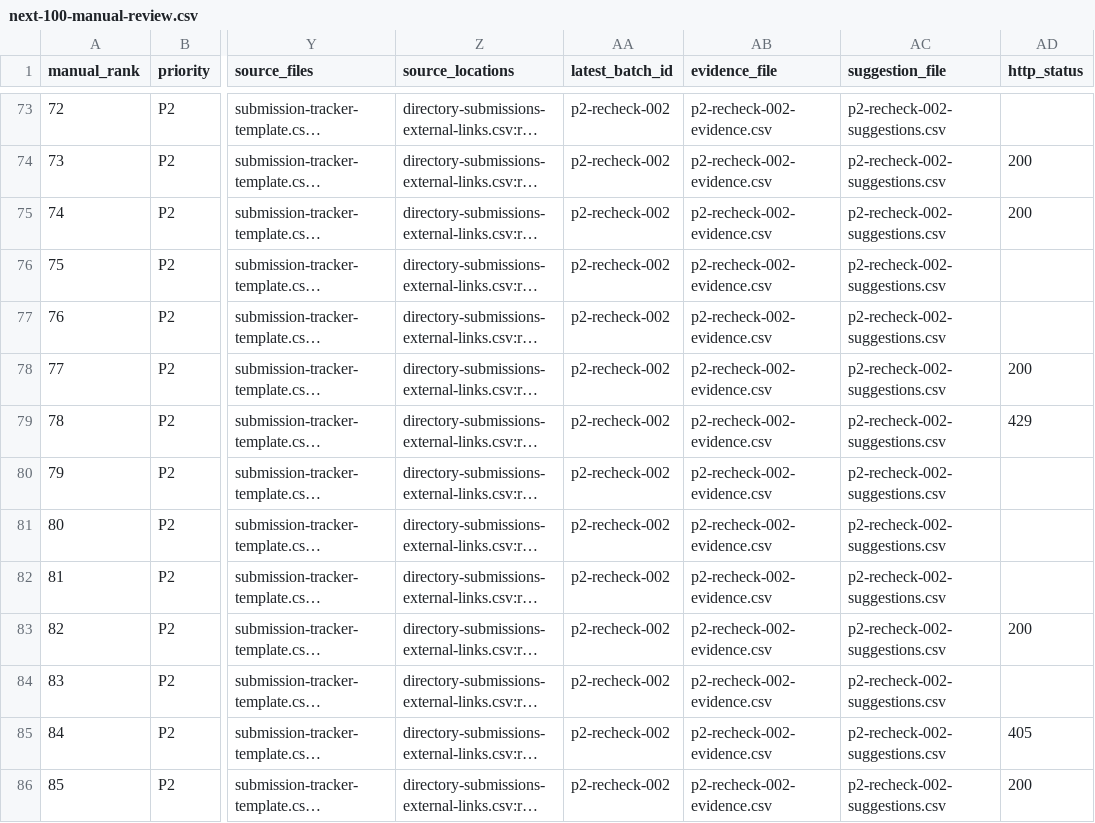
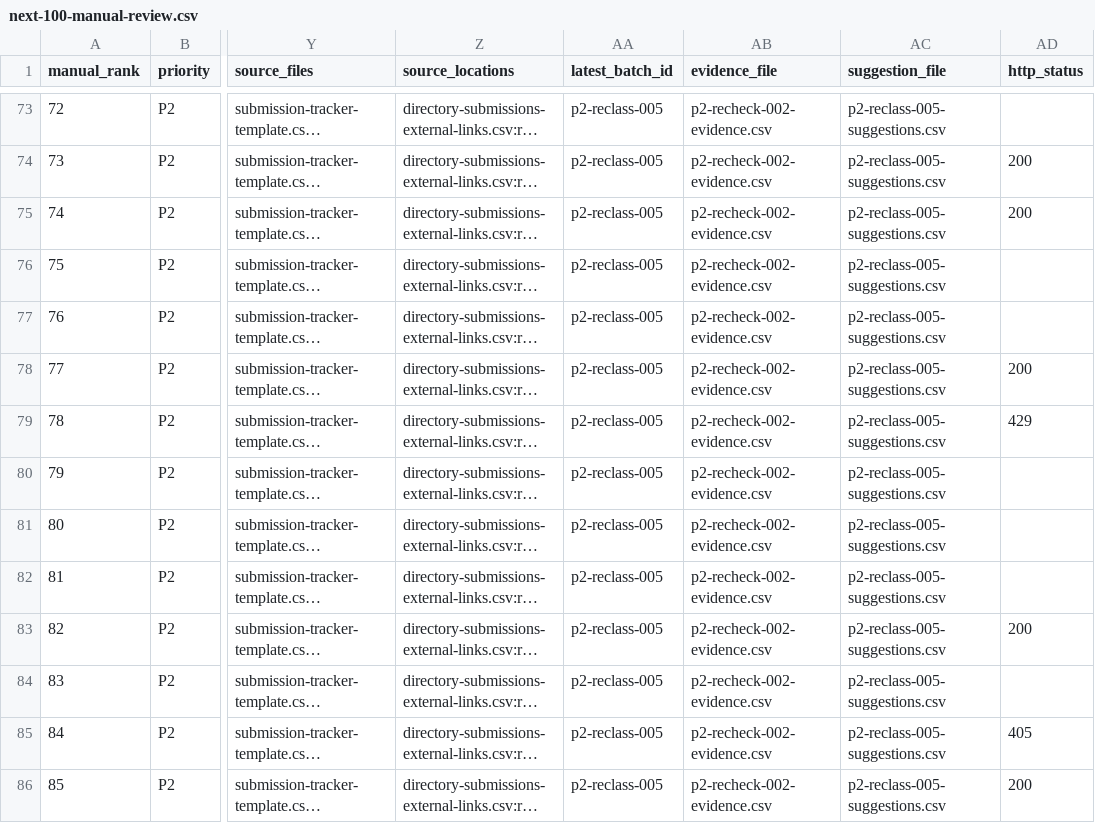
Before and after one commit to camaker/backlink-pilot, a CSV file: backlink-url/manual-review/next-100-manual-review.csv, drawn as a sheet; only a part is shown, gaps mark what is left out; long unchanged cells end in …; the diff covers the shown part only; the diff names each change by its address in the sheet, - before the commit and + after, or states it on an @@ line.

```diff
--- a/backlink-url/manual-review/next-100-manual-review.csv
+++ b/backlink-url/manual-review/next-100-manual-review.csv
-AA73:AA86 (latest_batch_id): p2-recheck-002
+AA73:AA86 (latest_batch_id): p2-reclass-005
-AC73:AC86 (suggestion_file): p2-recheck-002-suggestions.csv
+AC73:AC86 (suggestion_file): p2-reclass-005-suggestions.csv
```
Also changed, not shown: 161 edited cells elsewhere in this file, backlink-url/coverage-review-queue.csv, backlink-url/coverage-review.csv, 14 other files.
